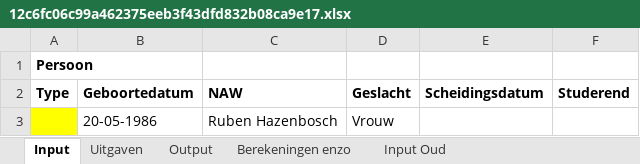
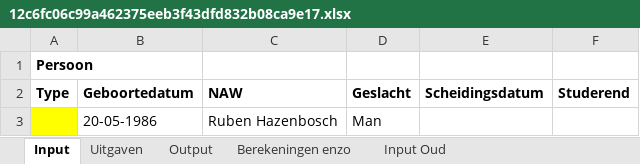
Before and after one commit to rhazen35/blueberry_demo, an Excel workbook: web/files/excel_calculators_tmp/12c6fc06c99a462375eeb3f43dfd832b08ca9e17.xlsx, sheet Input, drawn as a sheet; values as stored, in another font and other column widths than the file's, no borders; the diff names each change by its address in the sheet, - before the commit and + after, or states it on an @@ line.

```diff
--- a/web/files/excel_calculators_tmp/12c6fc06c99a462375eeb3f43dfd832b08ca9e17.xlsx (sheet Input)
+++ b/web/files/excel_calculators_tmp/12c6fc06c99a462375eeb3f43dfd832b08ca9e17.xlsx (sheet Input)
-D3 (Geslacht): Vrouw
+D3 (Geslacht): Man
```
Also changed, not shown: sheet Uitgaven, sheet Input Oud, sheet Output, 17 other files.
